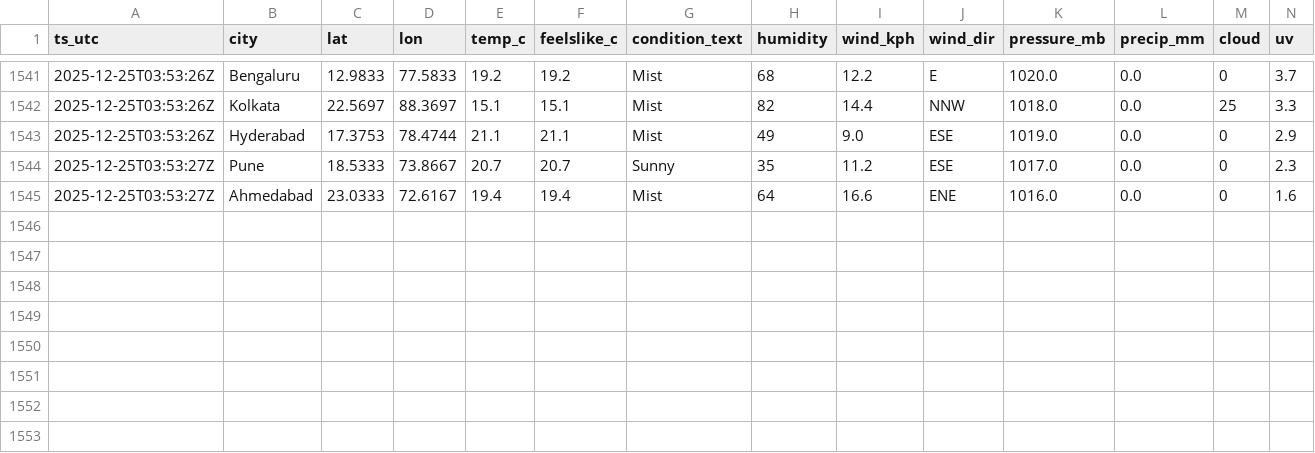
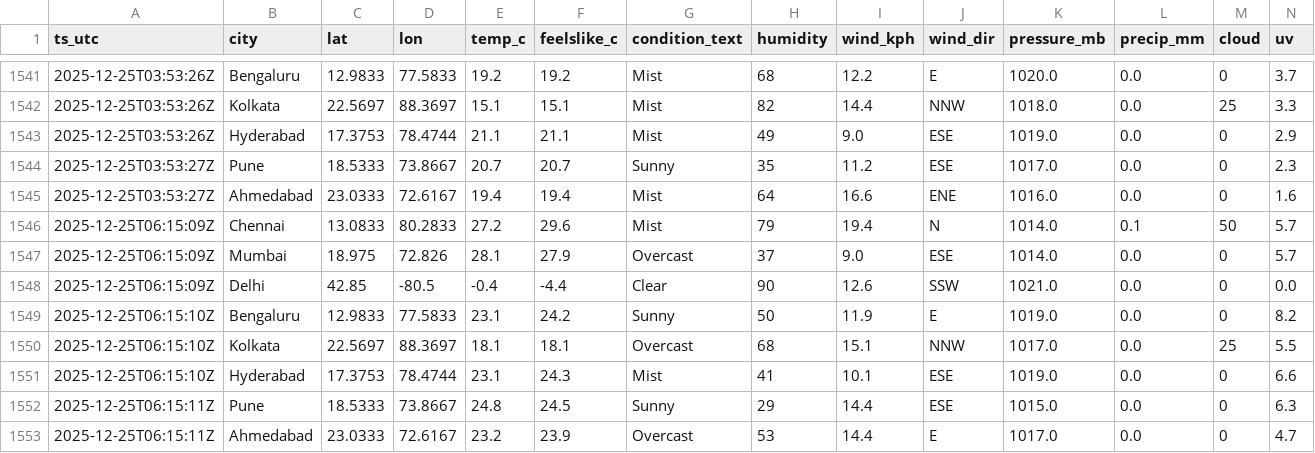
Before and after one commit to anwarmohammedbasha/weather-api-fetch, a CSV file: data/weather_india_2025_12.csv, drawn as a sheet; only a part is shown, gaps mark what is left out; rows hold the shown columns only; the diff names each change by its address in the sheet, - before the commit and + after, or states it on an @@ line.

```diff
--- a/data/weather_india_2025_12.csv
+++ b/data/weather_india_2025_12.csv
+row 1546: 2025-12-25T06:15:09Z | Chennai | 13.0833 | 80.2833 | 27.2 | 29.6 | Mist | 79 | 19.4 | N | 1014.0 | 0.1 | 50 | 5.7
+row 1547: 2025-12-25T06:15:09Z | Mumbai | 18.975 | 72.826 | 28.1 | 27.9 | Overcast | 37 | 9.0 | ESE | 1014.0 | 0.0 | 0 | 5.7
+row 1548: 2025-12-25T06:15:09Z | Delhi | 42.85 | -80.5 | -0.4 | -4.4 | Clear | 90 | 12.6 | SSW | 1021.0 | 0.0 | 0 | 0.0
+row 1549: 2025-12-25T06:15:10Z | Bengaluru | 12.9833 | 77.5833 | 23.1 | 24.2 | Sunny | 50 | 11.9 | E | 1019.0 | 0.0 | 0 | 8.2
+row 1550: 2025-12-25T06:15:10Z | Kolkata | 22.5697 | 88.3697 | 18.1 | 18.1 | Overcast | 68 | 15.1 | NNW | 1017.0 | 0.0 | 25 | 5.5
+row 1551: 2025-12-25T06:15:10Z | Hyderabad | 17.3753 | 78.4744 | 23.1 | 24.3 | Mist | 41 | 10.1 | ESE | 1019.0 | 0.0 | 0 | 6.6
+row 1552: 2025-12-25T06:15:11Z | Pune | 18.5333 | 73.8667 | 24.8 | 24.5 | Sunny | 29 | 14.4 | ESE | 1015.0 | 0.0 | 0 | 6.3
+row 1553: 2025-12-25T06:15:11Z | Ahmedabad | 23.0333 | 72.6167 | 23.2 | 23.9 | Overcast | 53 | 14.4 | E | 1017.0 | 0.0 | 0 | 4.7
```
Also changed, not shown: 8 other files.
